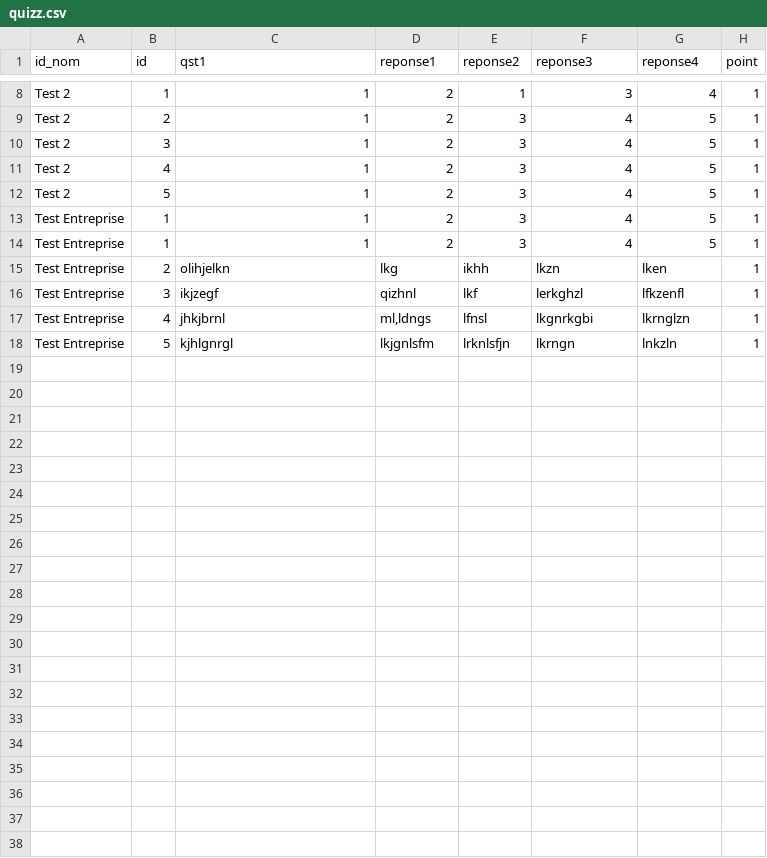
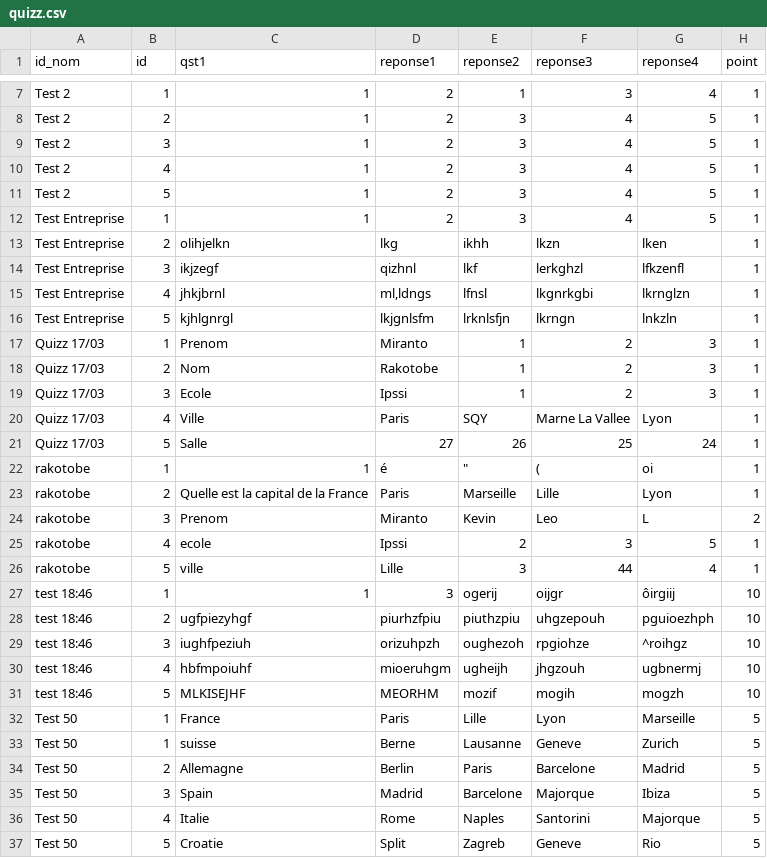
Before and after one commit to mimiranto/quizzeo, a CSV file: quizz.csv, drawn as a sheet; only a part is shown, gaps mark what is left out; the diff covers the shown part only.

```diff
--- a/quizz.csv
+++ b/quizz.csv
@@ -13,3 +12,2 @@ id_nom,id,qst1,reponse1,reponse2,reponse3,reponse4,point
 "Test Entreprise",1,1,2,3,4,5,1
-"Test Entreprise",1,1,2,3,4,5,1
 "Test Entreprise",2,olihjelkn,lkg,ikhh,lkzn,lken,1
@@ -18 +16,22 @@ id_nom,id,qst1,reponse1,reponse2,reponse3,reponse4,point
 "Test Entreprise",5,kjhlgnrgl,lkjgnlsfm,lrknlsfjn,lkrngn,lnkzln,1
+"Quizz 17/03 ",1,Prenom,Miranto,1,2,3,1
+"Quizz 17/03 ",2,Nom,Rakotobe,1,2,3,1
+"Quizz 17/03 ",3,"Ecole ",Ipssi,1,2,3,1
+"Quizz 17/03 ",4,"Ville ",Paris,SQY,"Marne La Vallee",Lyon,1
+"Quizz 17/03 ",5,Salle,27,26,25,24,1
+rakotobe,1,1,é,"""",(,oi,1
+rakotobe,2,"Quelle est la capital de la France",Paris,"Marseille ",Lille,Lyon,1
+rakotobe,3,Prenom,Miranto,Kevin,Leo,L,2
+rakotobe,4,ecole,Ipssi,2,3,5,1
+rakotobe,5,ville,Lille,3,44,4,1
+"test 18:46",1,1,3,ogerij,oijgr,ôirgiij,10
+"test 18:46",2,ugfpiezyhgf,piurhzfpiu,piuthzpiu,uhgzepouh,pguioezhph,10
+"test 18:46",3,iughfpeziuh,orizuhpzh,oughezoh,rpgiohze,^roihgz,10
+"test 18:46",4,hbfmpoiuhf,mioeruhgm,ugheijh,jhgzouh,ugbnermj,10
+"test 18:46",5,MLKISEJHF,MEORHM,mozif,mogih,mogzh,10
+"Test 50",1,France,Paris,Lille,Lyon,Marseille,5
+"Test 50",1,suisse,Berne,Lausanne,Geneve,Zurich,5
+"Test 50",2,Allemagne,Berlin,Paris,Barcelone,Madrid,5
+"Test 50",3,Spain,Madrid,Barcelone,Majorque,Ibiza,5
+"Test 50",4,Italie,Rome,Naples,Santorini,Majorque,5
+"Test 50",5,Croatie,Split,Zagreb,Geneve,Rio,5
```
Also changed, not shown: 1 removed row elsewhere in this file, nomquizz.csv, progretion.csv, 5 other files.
